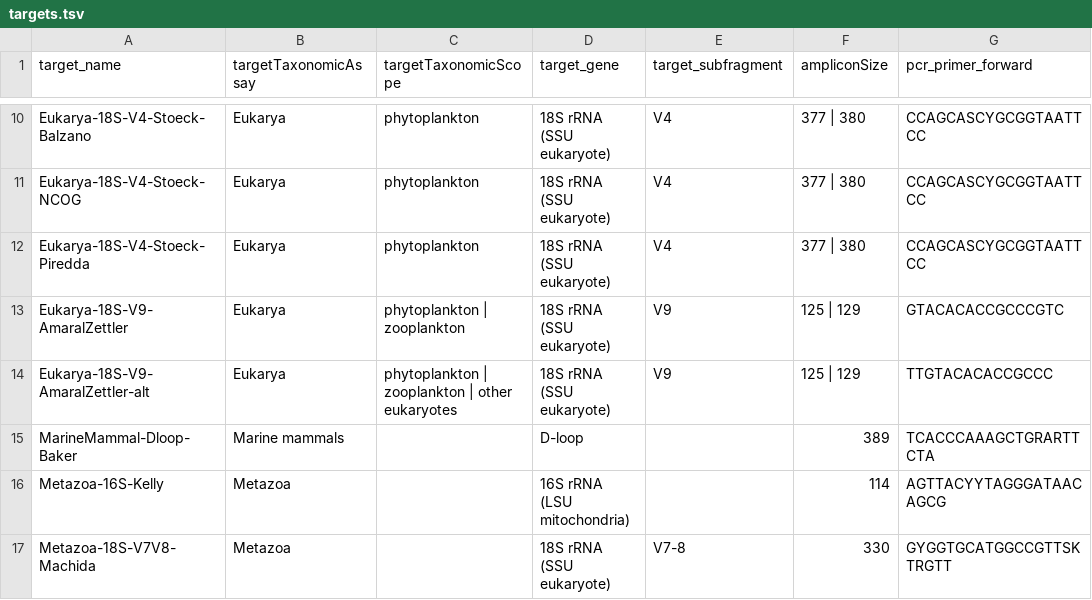
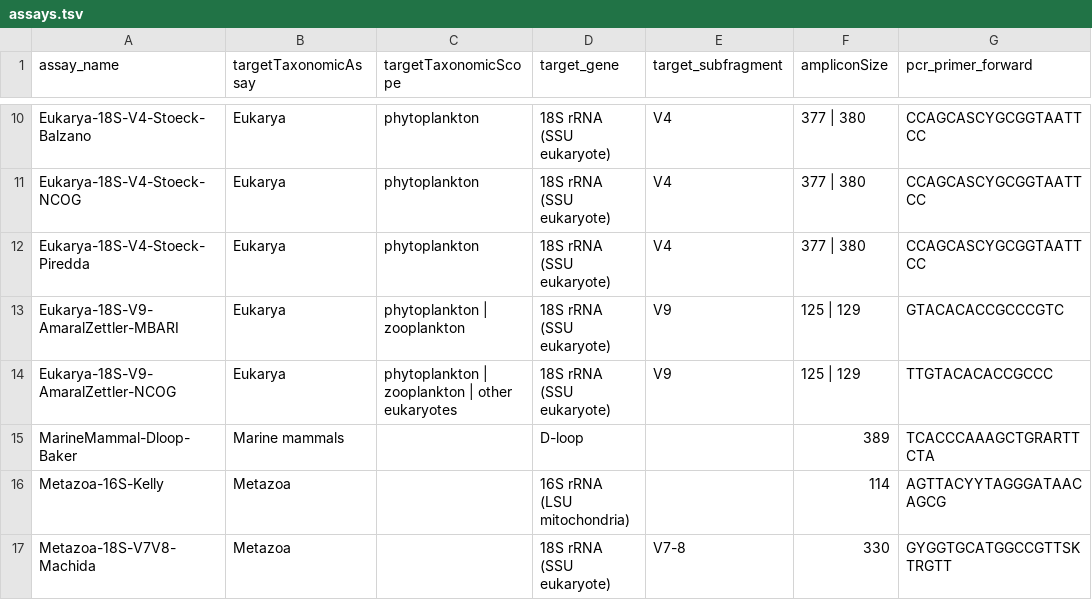
Before and after one commit to lukenoaa/noaa-omics-primers, a TSV file: assays.tsv (was targets.tsv), drawn as a sheet; only a part is shown, gaps mark what is left out; the diff names each change by its address in the sheet, - before the commit and + after, or states it on an @@ line.

Commit message:
changing target back to assay

```diff
--- a/targets.tsv
+++ b/assays.tsv
-A1: target_name
+A1: assay_name
-A13 (assay_name): Eukarya-18S-V9-AmaralZettler
+A13 (assay_name): Eukarya-18S-V9-AmaralZettler-MBARI
-A14 (assay_name): Eukarya-18S-V9-AmaralZettler-alt
+A14 (assay_name): Eukarya-18S-V9-AmaralZettler-NCOG
```
Also changed, not shown: assays_without_primer_info.tsv, 2 other files.
